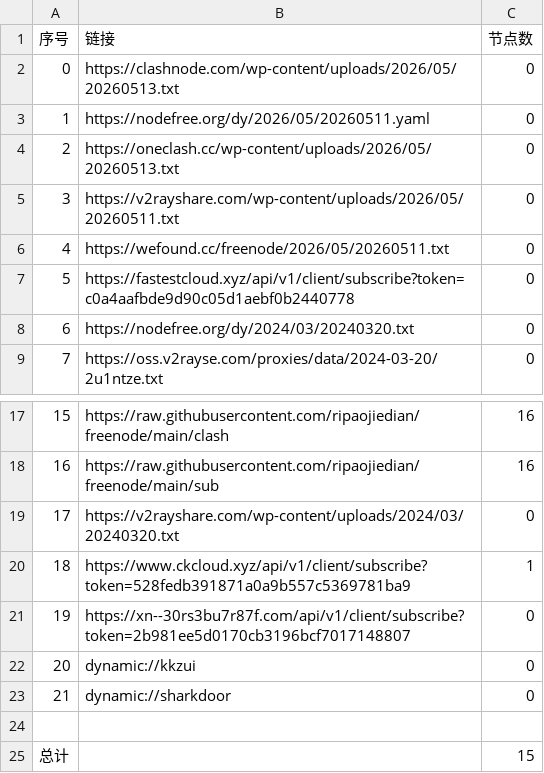
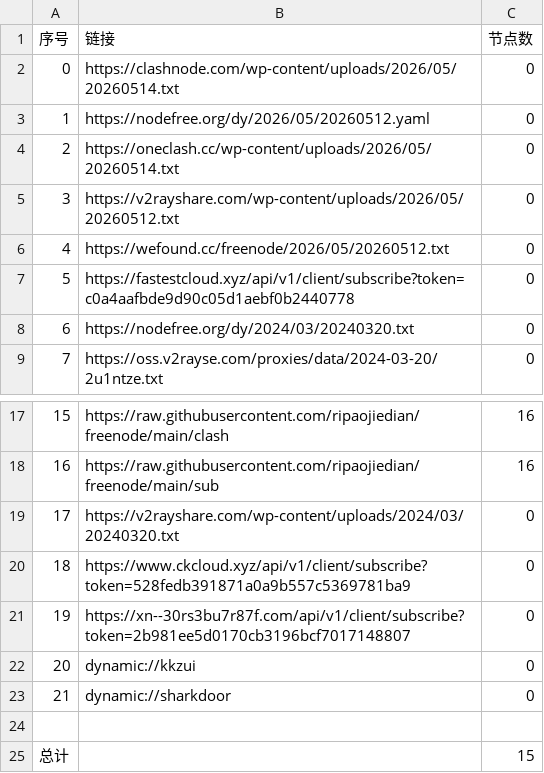
Before and after one commit to lyxgmxit/AutoMergePublicNodes, a CSV file: list_result.csv, drawn as a sheet; only a part is shown, gaps mark what is left out.

```diff
--- a/list_result.csv
+++ b/list_result.csv
@@ -1,7 +1,7 @@
 序号,链接,节点数
-0,https://clashnode.com/wp-content/uploads/2026/05/20260513.txt,0
-1,https://nodefree.org/dy/2026/05/20260511.yaml,0
-2,https://oneclash.cc/wp-content/uploads/2026/05/20260513.txt,0
-3,https://v2rayshare.com/wp-content/uploads/2026/05/20260511.txt,0
-4,https://wefound.cc/freenode/2026/05/20260511.txt,0
+0,https://clashnode.com/wp-content/uploads/2026/05/20260514.txt,0
+1,https://nodefree.org/dy/2026/05/20260512.yaml,0
+2,https://oneclash.cc/wp-content/uploads/2026/05/20260514.txt,0
+3,https://v2rayshare.com/wp-content/uploads/2026/05/20260512.txt,0
+4,https://wefound.cc/freenode/2026/05/20260512.txt,0
 5,https://fastestcloud.xyz/api/v1/client/subscribe?token=c0a4aafbde9d90c05d1aebf0b2440778,0
@@ -19,3 +19,3 @@
 17,https://v2rayshare.com/wp-content/uploads/2024/03/20240320.txt,0
-18,https://www.ckcloud.xyz/api/v1/client/subscribe?token=528fedb391871a0a9b557c5369781ba9,1
+18,https://www.ckcloud.xyz/api/v1/client/subscribe?token=528fedb391871a0a9b557c5369781ba9,0
 19,https://xn--30rs3bu7r87f.com/api/v1/client/subscribe?token=2b981ee5d0170cb3196bcf7017148807,0
```
Also changed, not shown: 2 other files.
